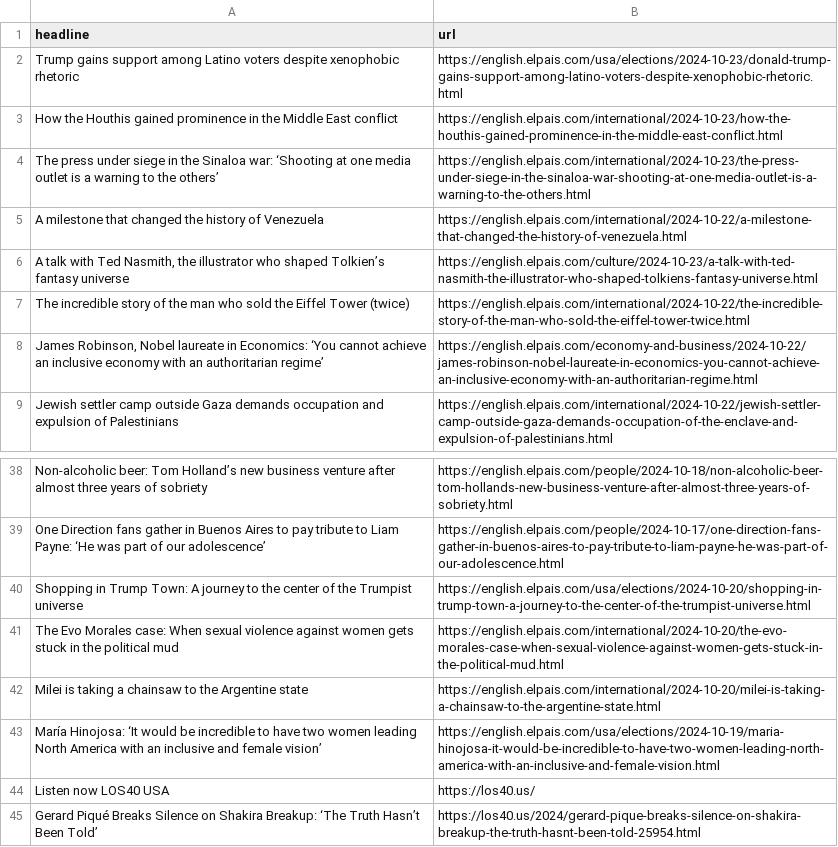
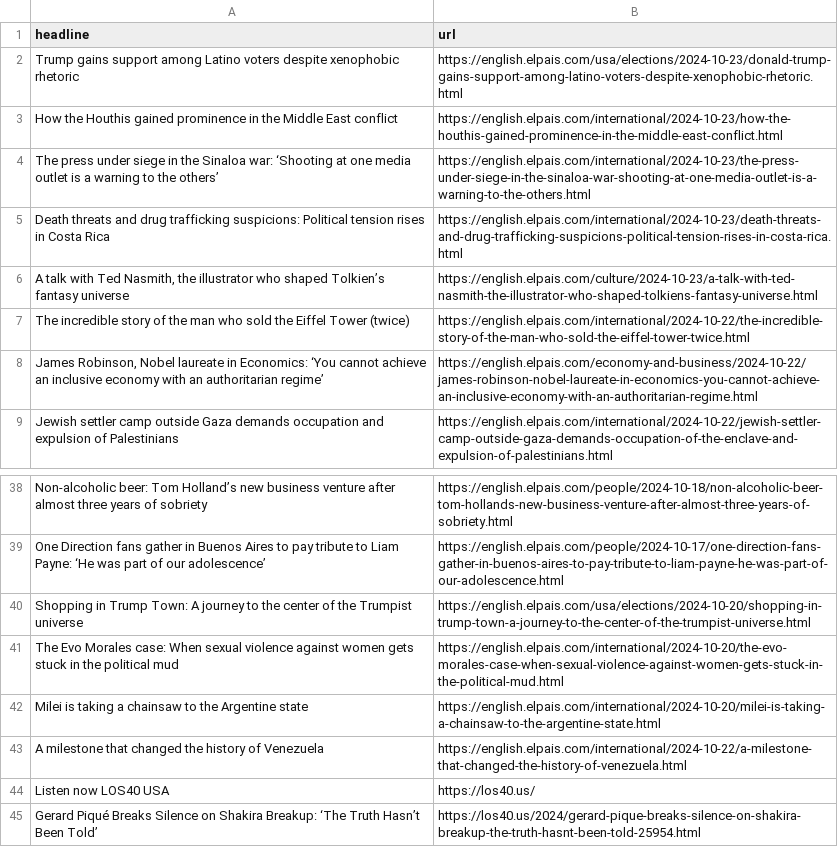
Before and after one commit to sa3991/el-pais-autoscraper, a CSV file: headlines.csv, drawn as a sheet; only a part is shown, gaps mark what is left out.

```diff
--- a/headlines.csv
+++ b/headlines.csv
@@ -4,3 +4,3 @@ How the Houthis gained prominence in the Middle East conflict,https://english.el
 The press under siege in the Sinaloa war: ‘Shooting at one media outlet is a warning to the others’,https://english.elpais.com/international/2024-10-23/the-press-under-siege-in-the-sinaloa-war-shooting-at-one-media-outlet-is-a-warning-to-the-others.html
-A milestone that changed the history of Venezuela,https://english.elpais.com/international/2024-10-22/a-milestone-that-changed-the-history-of-venezuela.html
+Death threats and drug trafficking suspicions: Political tension rises in Costa Rica,https://english.elpais.com/international/2024-10-23/death-threats-and-drug-trafficking-suspicions-political-tension-rises-in-costa-rica.html
 "A talk with Ted Nasmith, the illustrator who shaped Tolkien’s fantasy universe",https://english.elpais.com/culture/2024-10-23/a-talk-with-ted-nasmith-the-illustrator-who-shaped-tolkiens-fantasy-universe.html
@@ -42,3 +42,3 @@ The Evo Morales case: When sexual violence against women gets stuck in the polit
 Milei is taking a chainsaw to the Argentine state,https://english.elpais.com/international/2024-10-20/milei-is-taking-a-chainsaw-to-the-argentine-state.html
-María Hinojosa: ‘It would be incredible to have two women leading North America with an inclusive and female vision’,https://english.elpais.com/usa/elections/2024-10-19/maria-hinojosa-it-would-be-incredible-to-have-two-women-leading-north-america-with-an-inclusive-and-female-vision.html
+A milestone that changed the history of Venezuela,https://english.elpais.com/international/2024-10-22/a-milestone-that-changed-the-history-of-venezuela.html
 Listen now LOS40 USA,https://los40.us/
```
